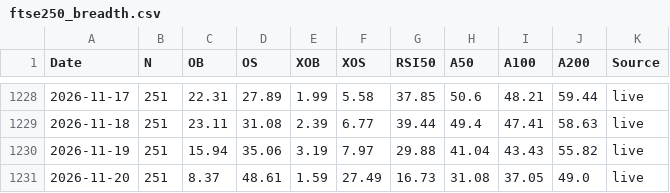
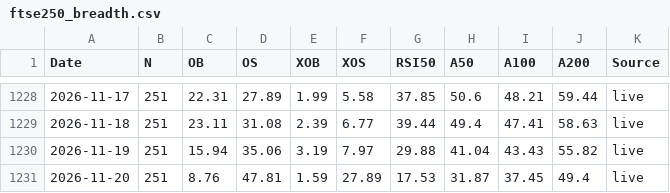
Before and after one commit to Markmark5/Database, a CSV file: data/breadth/ftse250_breadth.csv, drawn as a sheet; only a part is shown, gaps mark what is left out.

```diff
--- a/data/breadth/ftse250_breadth.csv
+++ b/data/breadth/ftse250_breadth.csv
@@ -1230,2 +1230,2 @@ Date,N,OB,OS,XOB,XOS,RSI50,A50,A100,A200,Source
 2026-11-19,251,15.94,35.06,3.19,7.97,29.88,41.04,43.43,55.82,live
-2026-11-20,251,8.37,48.61,1.59,27.49,16.73,31.08,37.05,49.0,live
+2026-11-20,251,8.76,47.81,1.59,27.89,17.53,31.87,37.45,49.4,live
```
Also changed, not shown: data/breadth/ftse250_latest.csv, data/breadth/smallcap_breadth.csv, 2 other files.
